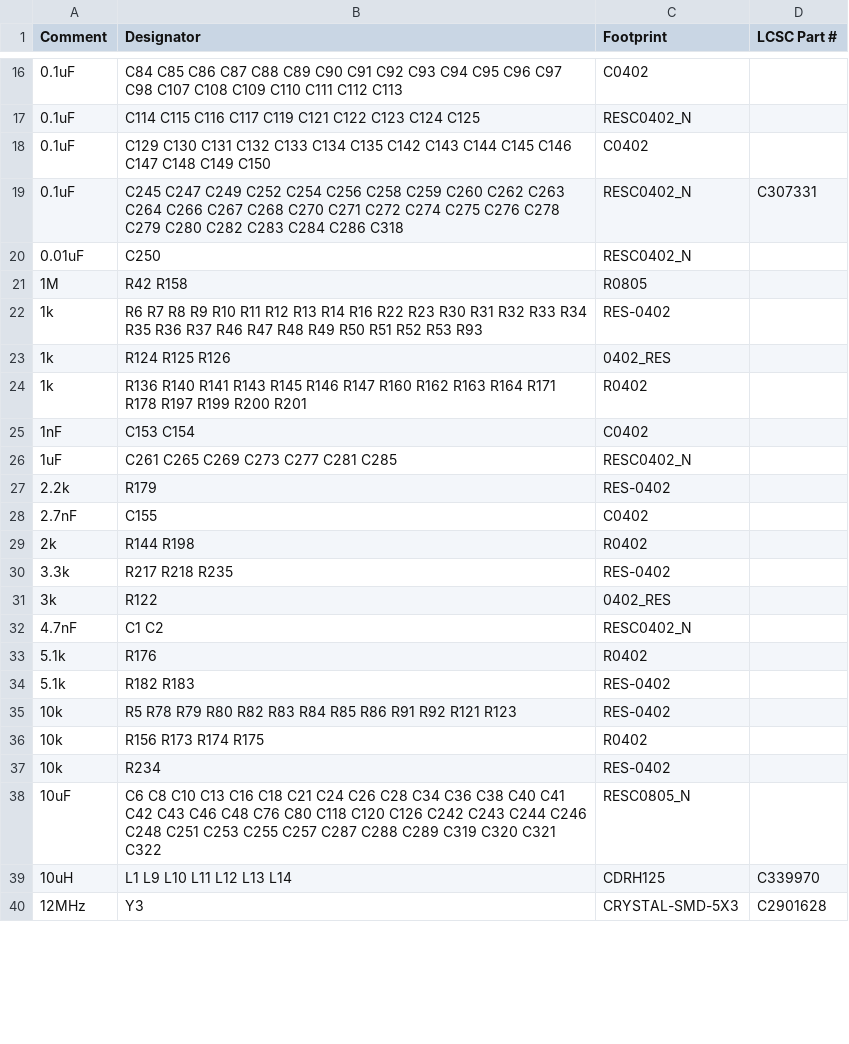
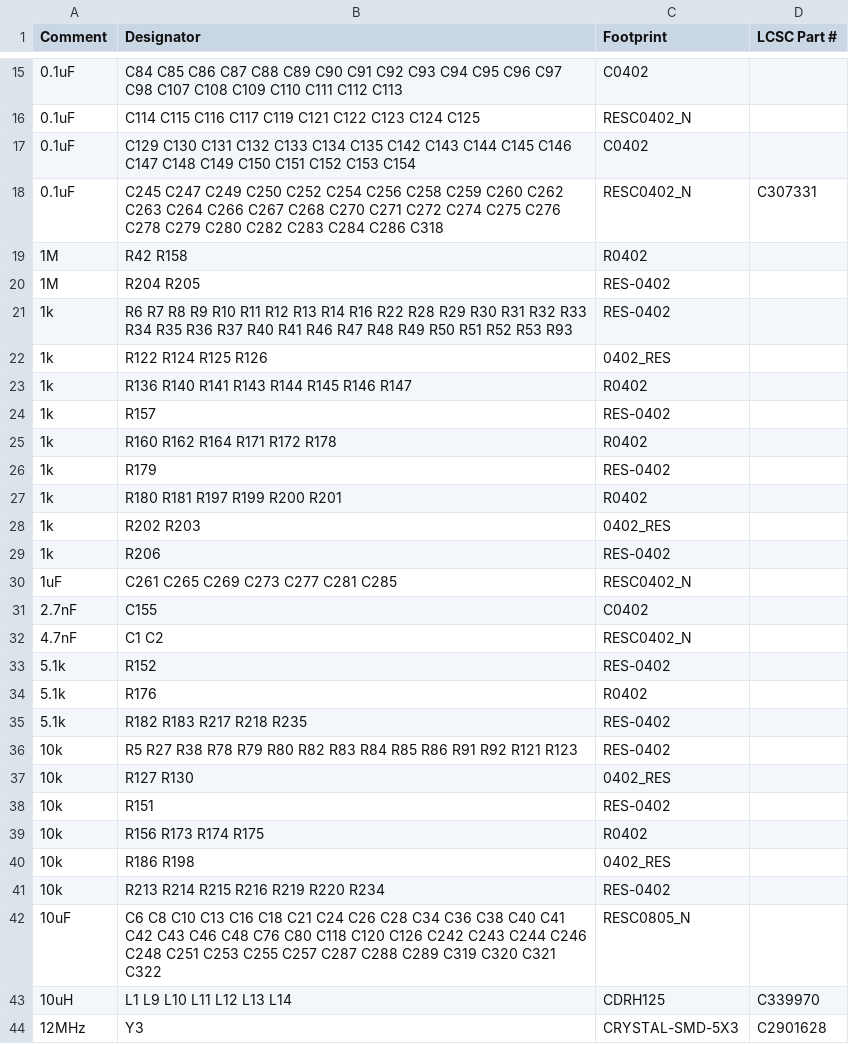
Before and after one commit to priimak/HaasoscopePro, a CSV file: adc board/haasoscope_pro_adc_fpga_board_bom.csv, drawn as a sheet; only a part is shown, gaps mark what is left out; the diff covers the shown part only.

```diff
--- a/adc board/haasoscope_pro_adc_fpga_board_bom.csv
+++ b/adc board/haasoscope_pro_adc_fpga_board_bom.csv
@@ -17,22 +16,27 @@ Comment,Designator,Footprint,LCSC Part #
 0.1uF,C114 C115 C116 C117 C119 C121 C122 C123 C124 C125,RESC0402_N,
-0.1uF,C129 C130 C131 C132 C133 C134 C135 C142 C143 C144 C145 C146 C147 C148 C149 C150,C0402,
-0.1uF,C245 C247 C249 C252 C254 C256 C258 C259 C260 C262 C263 C264 C266 C267 C268 C270 C271 C272 C274 C275 C276 C278 C279 C280 C282 C283 C284 C286 C318,RESC0402_N,C307331
-0.01uF,C250,RESC0402_N,
-1M,R42 R158,R0805,
-1k,R6 R7 R8 R9 R10 R11 R12 R13 R14 R16 R22 R23 R30 R31 R32 R33 R34 R35 R36 R37 R46 R47 R48 R49 R50 R51 R52 R53 R93,RES-0402,
-1k,R124 R125 R126,0402_RES,
-1k,R136 R140 R141 R143 R145 R146 R147 R160 R162 R163 R164 R171 R178 R197 R199 R200 R201,R0402,
-1nF,C153 C154,C0402,
+0.1uF,C129 C130 C131 C132 C133 C134 C135 C142 C143 C144 C145 C146 C147 C148 C149 C150 C151 C152 C153 C154,C0402,
+0.1uF,C245 C247 C249 C250 C252 C254 C256 C258 C259 C260 C262 C263 C264 C266 C267 C268 C270 C271 C272 C274 C275 C276 C278 C279 C280 C282 C283 C284 C286 C318,RESC0402_N,C307331
+1M,R42 R158,R0402,
+1M,R204 R205,RES-0402,
+1k,R6 R7 R8 R9 R10 R11 R12 R13 R14 R16 R22 R28 R29 R30 R31 R32 R33 R34 R35 R36 R37 R40 R41 R46 R47 R48 R49 R50 R51 R52 R53 R93,RES-0402,
+1k,R122 R124 R125 R126,0402_RES,
+1k,R136 R140 R141 R143 R144 R145 R146 R147,R0402,
+1k,R157,RES-0402,
+1k,R160 R162 R164 R171 R172 R178,R0402,
+1k,R179,RES-0402,
+1k,R180 R181 R197 R199 R200 R201,R0402,
+1k,R202 R203,0402_RES,
+1k,R206,RES-0402,
 1uF,C261 C265 C269 C273 C277 C281 C285,RESC0402_N,
-2.2k,R179,RES-0402,
 2.7nF,C155,C0402,
-2k,R144 R198,R0402,
-3.3k,R217 R218 R235,RES-0402,
-3k,R122,0402_RES,
 4.7nF,C1 C2,RESC0402_N,
+5.1k,R152,RES-0402,
 5.1k,R176,R0402,
-5.1k,R182 R183,RES-0402,
-10k,R5 R78 R79 R80 R82 R83 R84 R85 R86 R91 R92 R121 R123,RES-0402,
+5.1k,R182 R183 R217 R218 R235,RES-0402,
+10k,R5 R27 R38 R78 R79 R80 R82 R83 R84 R85 R86 R91 R92 R121 R123,RES-0402,
+10k,R127 R130,0402_RES,
+10k,R151,RES-0402,
 10k,R156 R173 R174 R175,R0402,
-10k,R234,RES-0402,
+10k,R186 R198,0402_RES,
+10k,R213 R214 R215 R216 R219 R220 R234,RES-0402,
 10uF,C6 C8 C10 C13 C16 C18 C21 C24 C26 C28 C34 C36 C38 C40 C41 C42 C43 C46 C48 C76 C80 C118 C120 C126 C242 C243 C244 C246 C248 C251 C253 C255 C257 C287 C288 C289 C319 C320 C321 C322,RESC0805_N,
```
Also changed, not shown: 4 added rows, 15 removed rows and 15 edited cells elsewhere in this file, adc board/haasoscope_pro_adc_fpga_board_cpl.csv, 3 other files.
